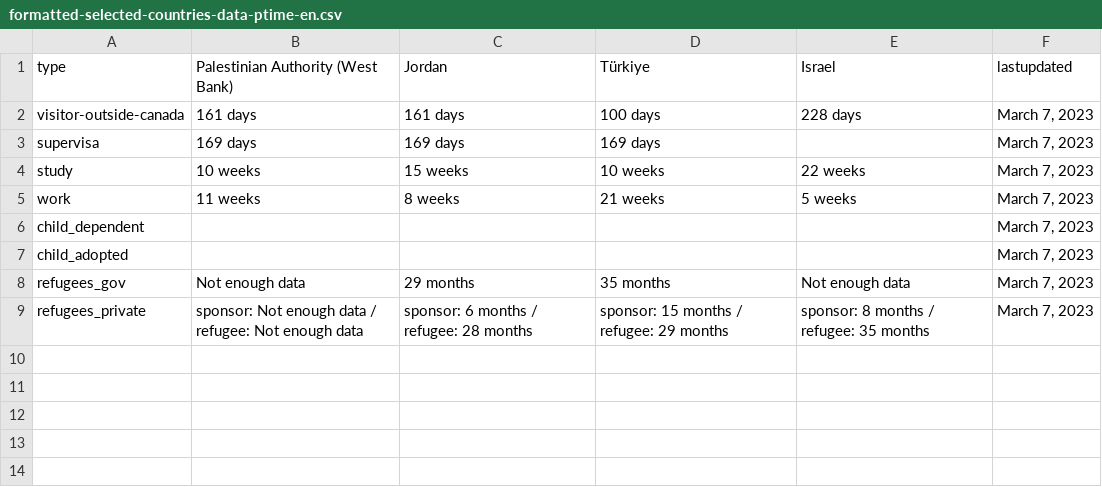
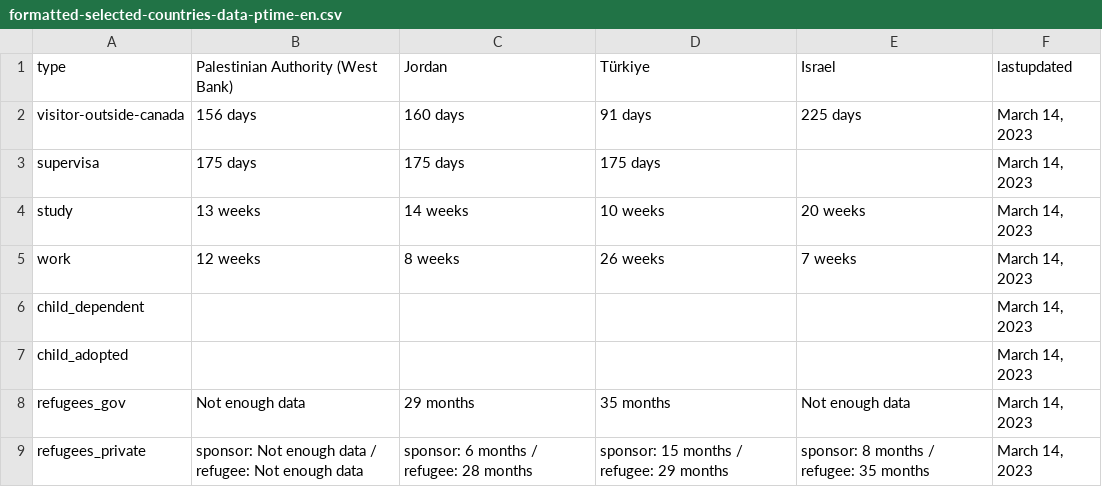
Before and after one commit to suhaibmujahid/cic-processing-times, a CSV file: formatted-selected-countries-data-ptime-en.csv, drawn as a sheet.

Commit message:
Flat: latest data (2023-03-15T00:22:51.396Z) {   "date": "2023-03-15T00:22:51.396Z",   "files": [     {       "name": "data-ptime-en.csv",       "deltaBytes": -8,       "source": "https://www.canada.ca/content/dam/ircc/documents/json/data-ptime-en.json"     },     {       "name": "data-ptime-en.json",       "deltaBytes": -10,       "source": "https://www.canada.ca/content/dam/ircc/documents/json/data-ptime-en.json"     },     {       "name": "formatted-data-ptime-en.csv",       "deltaBytes": 20,       "source": "https://www.canada.ca/content/dam/ircc/documents/json/data-ptime-en.json"     },     {       "name": "formatted-selected-countries-data-ptime-en.csv",       "deltaBytes": 7,       "source": "https://www.canada.ca/content/dam/ircc/documents/json/data-ptime-en.json"     },     {       "name": "data-ptime-non-country-en.csv",       "deltaBytes": -1,       "source": "https://www.canada.ca/content/dam/ircc/documents/json/data-ptime-non-country-en.json"     },     {       "name": "data-ptime-non-country-en.json",       "deltaBytes": 0,       "source": "https://www.canada.ca/content/dam/ircc/documents/json/data-ptime-non-country-en.json"     }   ] }

```diff
--- a/formatted-selected-countries-data-ptime-en.csv
+++ b/formatted-selected-countries-data-ptime-en.csv
@@ -1,9 +1,9 @@
 type,Palestinian Authority (West Bank),Jordan,Türkiye,Israel,lastupdated
-visitor-outside-canada,161 days,161 days,100 days,228 days,"March 7, 2023"
-supervisa,169 days,169 days,169 days,,"March 7, 2023"
-study,10 weeks,15 weeks,10 weeks,22 weeks,"March 7, 2023"
-work,11 weeks,8 weeks,21 weeks,5 weeks,"March 7, 2023"
-child_dependent,,,,,"March 7, 2023"
-child_adopted,,,,,"March 7, 2023"
-refugees_gov,Not enough data,29 months,35 months,Not enough data,"March 7, 2023"
-refugees_private,sponsor: Not enough data / refugee: Not enough data,sponsor: 6 months / refugee: 28 months,sponsor: 15 months / refugee: 29 months,sponsor: 8 months / refugee: 35 months,"March 7, 2023"
+visitor-outside-canada,156 days,160 days,91 days,225 days,"March 14, 2023"
+supervisa,175 days,175 days,175 days,,"March 14, 2023"
+study,13 weeks,14 weeks,10 weeks,20 weeks,"March 14, 2023"
+work,12 weeks,8 weeks,26 weeks,7 weeks,"March 14, 2023"
+child_dependent,,,,,"March 14, 2023"
+child_adopted,,,,,"March 14, 2023"
+refugees_gov,Not enough data,29 months,35 months,Not enough data,"March 14, 2023"
+refugees_private,sponsor: Not enough data / refugee: Not enough data,sponsor: 6 months / refugee: 28 months,sponsor: 15 months / refugee: 29 months,sponsor: 8 months / refugee: 35 months,"March 14, 2023"
```
Also changed, not shown: data-ptime-en.csv, data-ptime-non-country-en.csv, 3 other files.
